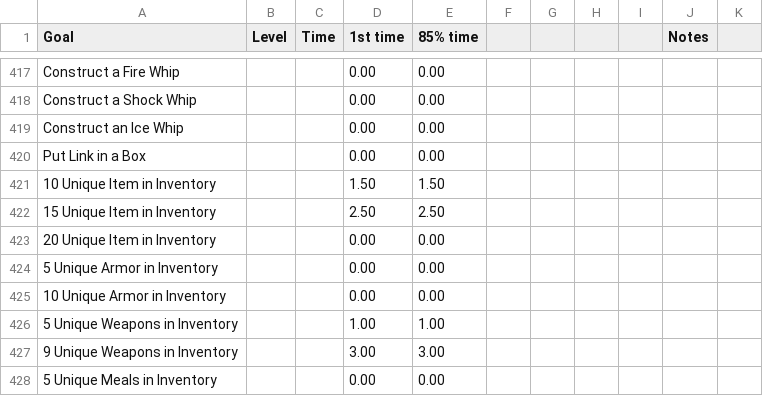
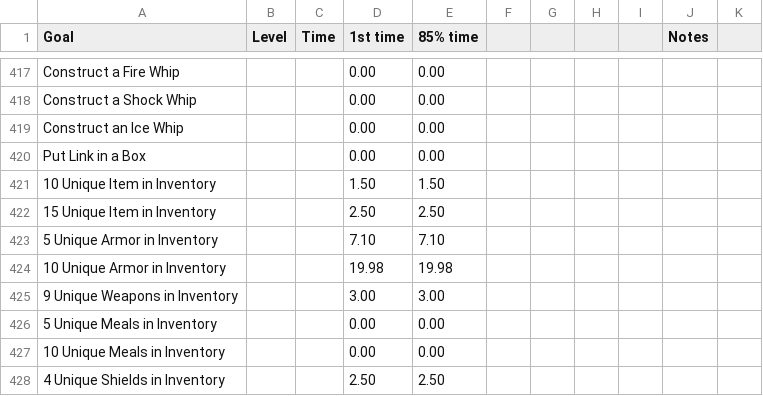
Before and after one commit to savage13/totk_bingo_goals, a CSV file: totk_bingo_goal_list.csv, drawn as a sheet; only a part is shown, gaps mark what is left out; the shorter side is filled out with more unchanged rows; the diff covers the shown part only.

```diff
--- a/totk_bingo_goal_list.csv
+++ b/totk_bingo_goal_list.csv
@@ -422,6 +422,4 @@ Put Link in a Box,,,0.00,0.00,,,,,,
 15 Unique Item in Inventory,,,2.50,2.50,,,,,,
-20 Unique Item in Inventory,,,0.00,0.00,,,,,,
-5 Unique Armor in Inventory,,,0.00,0.00,,,,,,
-10 Unique Armor in Inventory,,,0.00,0.00,,,,,,
-5 Unique Weapons in Inventory,,,1.00,1.00,,,,,,
+5 Unique Armor in Inventory,,,7.10,7.10,,,,,,
+10 Unique Armor in Inventory,,,19.98,19.98,,,,,,
 9 Unique Weapons in Inventory,,,3.00,3.00,,,,,,
```
Also changed, not shown: 5 added rows, 5 removed rows and 17 edited cells elsewhere in this file.
